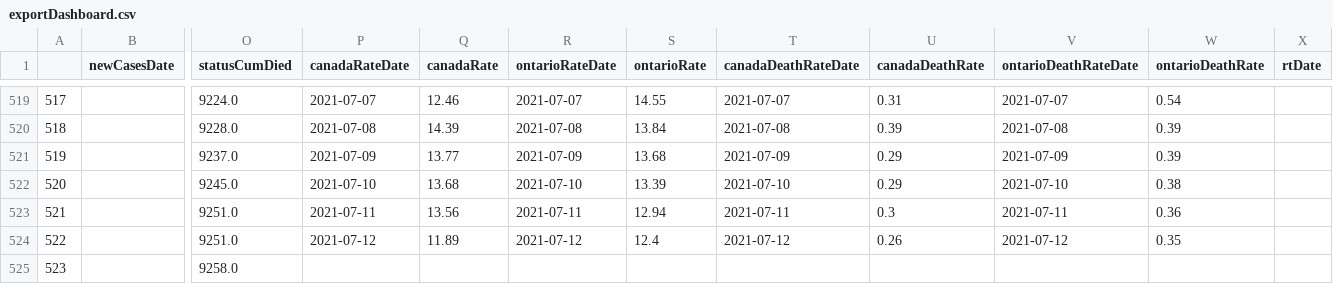
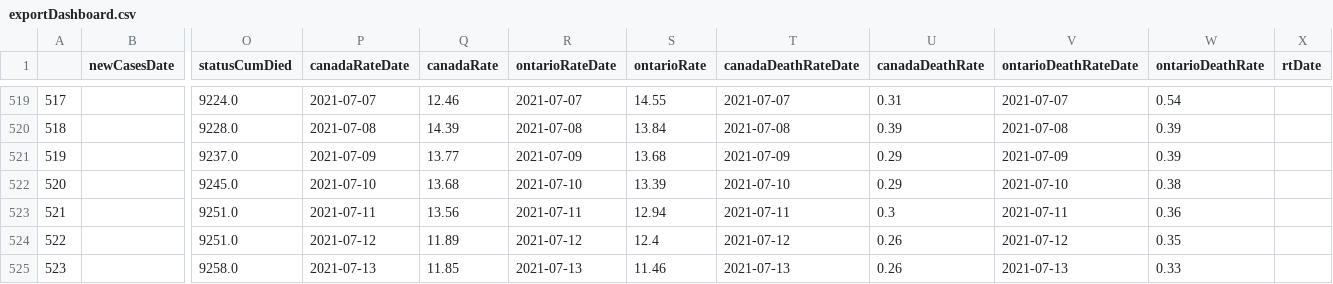
Before and after one commit to aaljaish/covid-19, a CSV file: exportDashboard.csv, drawn as a sheet; only a part is shown, gaps mark what is left out; the diff names each change by its address in the sheet, - before the commit and + after, or states it on an @@ line.

Commit message:
Ontario COVID-19 Provincial Data Summaries

```diff
--- a/exportDashboard.csv
+++ b/exportDashboard.csv
-P525 (canadaRateDate): (empty)
+P525 (canadaRateDate): 2021-07-13
-Q525 (canadaRate): (empty)
+Q525 (canadaRate): 11.85
-R525 (ontarioRateDate): (empty)
+R525 (ontarioRateDate): 2021-07-13
-S525 (ontarioRate): (empty)
+S525 (ontarioRate): 11.46
-T525 (canadaDeathRateDate): (empty)
+T525 (canadaDeathRateDate): 2021-07-13
-U525 (canadaDeathRate): (empty)
+U525 (canadaDeathRate): 0.26
-V525 (ontarioDeathRateDate): (empty)
+V525 (ontarioDeathRateDate): 2021-07-13
-W525 (ontarioDeathRate): (empty)
+W525 (ontarioDeathRate): 0.33
```
